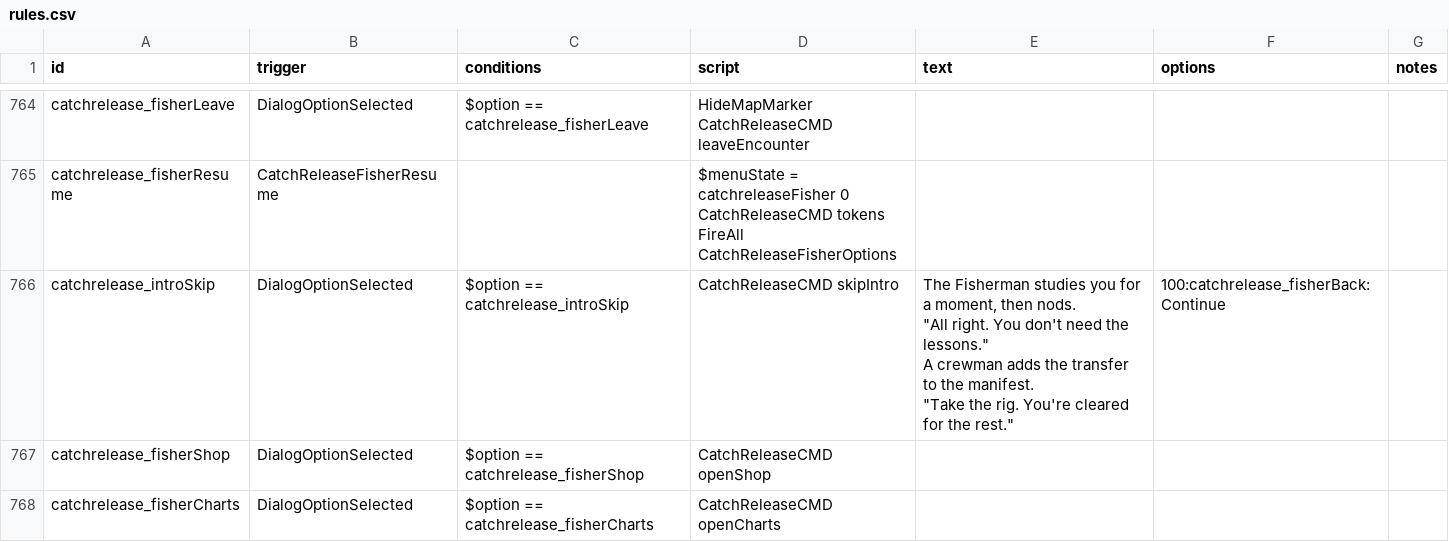
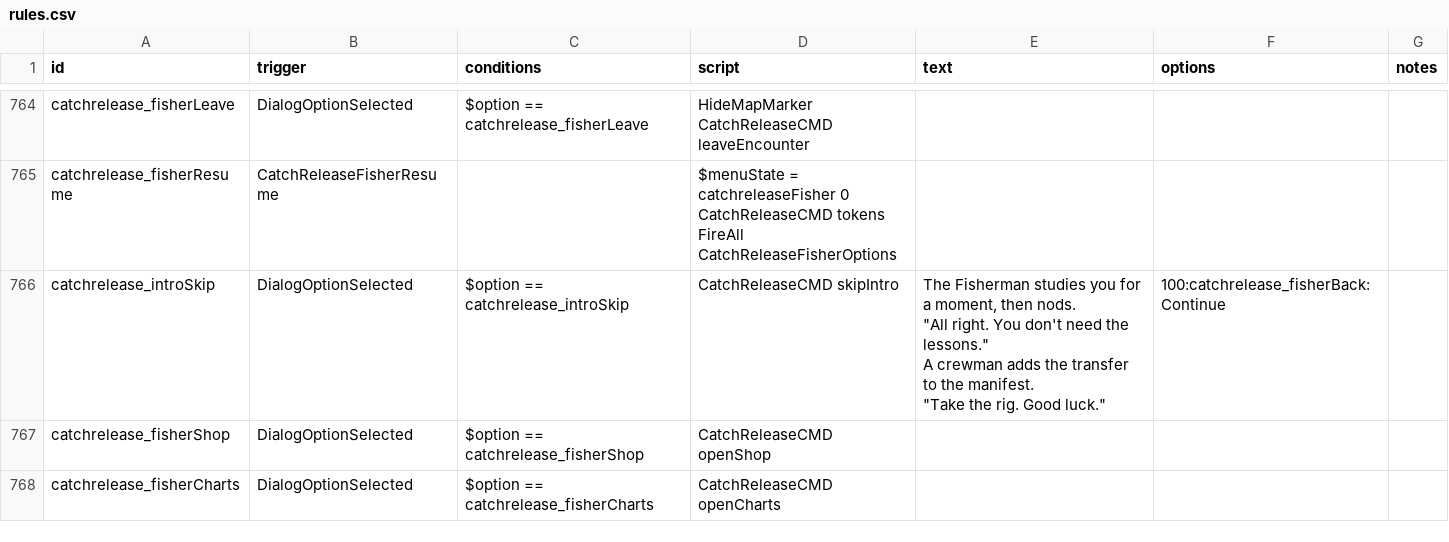
Before and after one commit to SirHartley/Catch.Release, a CSV file: data/campaign/rules.csv, drawn as a sheet; only a part is shown, gaps mark what is left out; the diff covers the shown part only.

```diff
--- a/data/campaign/rules.csv
+++ b/data/campaign/rules.csv
@@ -3153,9 +3151,9 @@ CatchReleaseCMD tokens
 FireAll CatchReleaseFisherOptions",,,
-catchrelease_introSkip,DialogOptionSelected,$option == catchrelease_introSkip,CatchReleaseCMD skipIntro,"The Fisherman studies you for a moment, then nods.
-
-""All right. You don't need the lessons.""
-
-A crewman adds the transfer to the manifest.
-
-""Take the rig. You're cleared for the rest.""",100:catchrelease_fisherBack:Continue,
+catchrelease_introSkip,DialogOptionSelected,$option == catchrelease_introSkip,CatchReleaseCMD skipIntro,"The Fisherman studies you for a moment, then nods.
+
+""All right. You don't need the lessons.""
+
+A crewman adds the transfer to the manifest.
+
+""Take the rig. Good luck.""",100:catchrelease_fisherBack:Continue,
 catchrelease_fisherShop,DialogOptionSelected,$option == catchrelease_fisherShop,CatchReleaseCMD openShop,,,
```
Also changed, not shown: 11 edited cells elsewhere in this file, data/campaign/fish.csv, 1 other file.
